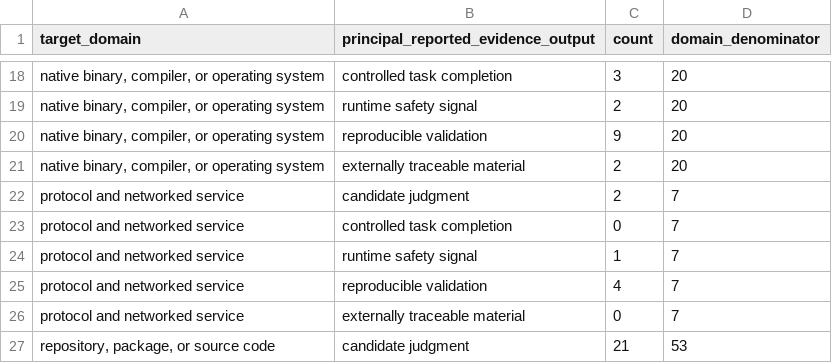
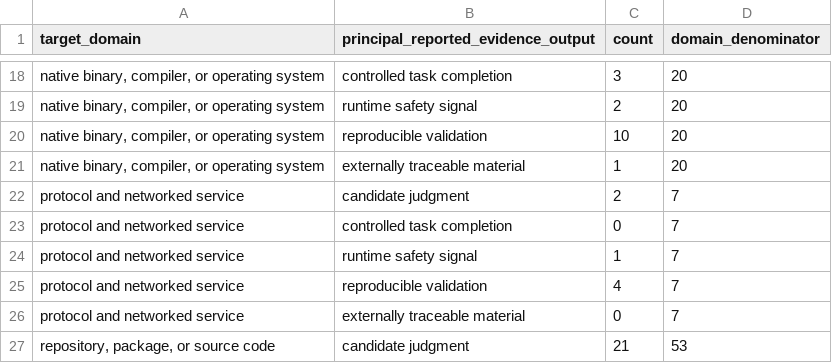
Before and after one commit to oldpanthead/agentic-llm-vuln-mining-survey-artifact, a CSV file: data/target_domain_by_principal_output.csv, drawn as a sheet; only a part is shown, gaps mark what is left out; the diff names each change by its address in the sheet, - before the commit and + after, or states it on an @@ line.

```diff
--- a/data/target_domain_by_principal_output.csv
+++ b/data/target_domain_by_principal_output.csv
-C20 (count): 9
+C20 (count): 10
-C21 (count): 2
+C21 (count): 1
```
Also changed, not shown: data/adjudicated_study_level_coding_matrix_199.csv, data/adjudicated_synthesis_statistics_199.csv, 27 other files.
